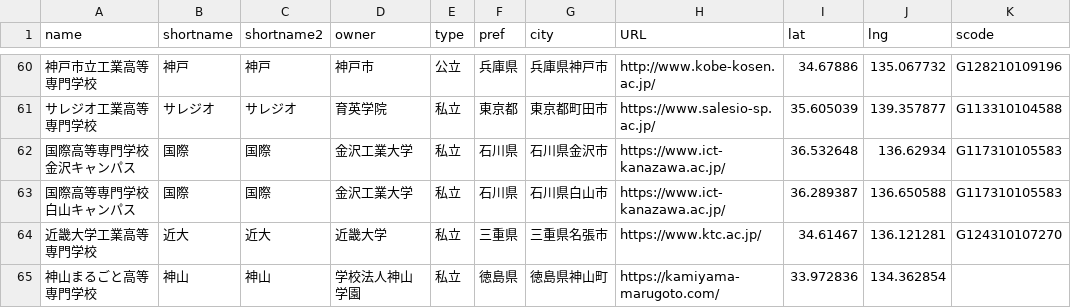
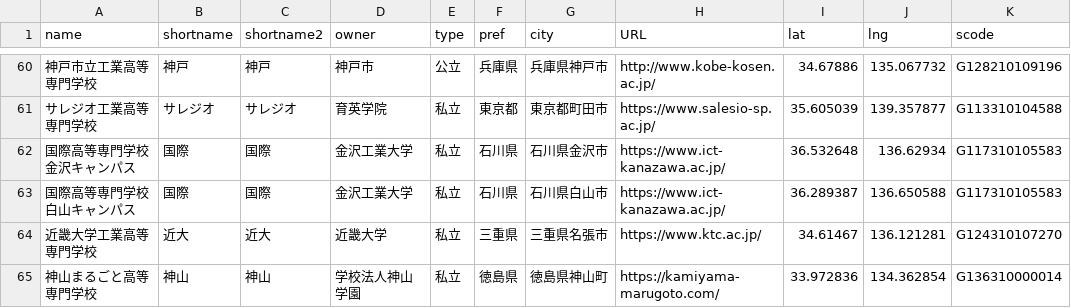
Before and after one commit to codeforkosen/kosen-opendata, a CSV file: data/kosen_campus.csv, drawn as a sheet; only a part is shown, gaps mark what is left out.

Commit message:
add 学校コード of 神山まるごと高専

```diff
--- a/data/kosen_campus.csv
+++ b/data/kosen_campus.csv
@@ -64,2 +64,2 @@
 近畿大学工業高等専門学校,近大,近大,近畿大学,私立,三重県,三重県名張市,https://www.ktc.ac.jp/,34.61467,136.121281,G124310107270
-神山まるごと高等専門学校,神山,神山,学校法人神山学園,私立,徳島県,徳島県神山町,https://kamiyama-marugoto.com/,33.972836,134.362854,
+神山まるごと高等専門学校,神山,神山,学校法人神山学園,私立,徳島県,徳島県神山町,https://kamiyama-marugoto.com/,33.972836,134.362854,G136310000014
```
